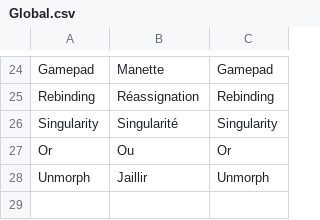
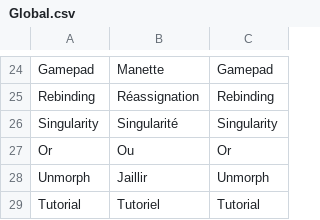
Before and after one commit to Troupote/BlackHoleRun, a CSV file: Assets/SimpleLocalization/Resources/Localization/Global.csv, drawn as a sheet; only a part is shown, gaps mark what is left out.

```diff
--- a/Assets/SimpleLocalization/Resources/Localization/Global.csv
+++ b/Assets/SimpleLocalization/Resources/Localization/Global.csv
@@ -28 +28,2 @@ Or,Ou,Or
 Unmorph,Jaillir,Unmorph
+Tutorial,Tutoriel,Tutorial
```
Also changed, not shown: Assets/SimpleLocalization/Resources/Localization/Tutorial.csv, 8 other files.
